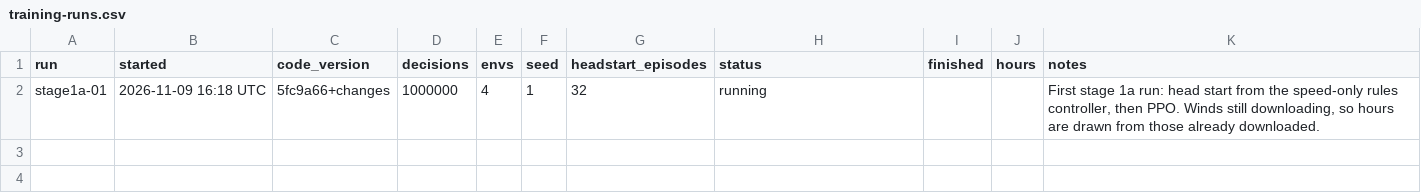
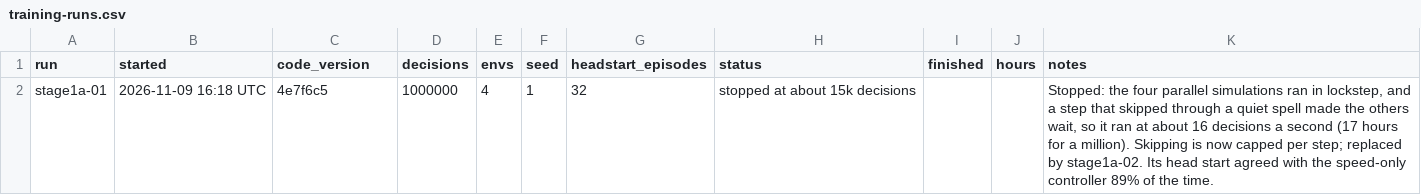
Before and after one commit to JamesLeCuirot/ai-approach-controller, a CSV file: diary/training-runs.csv, drawn as a sheet.

```diff
--- a/diary/training-runs.csv
+++ b/diary/training-runs.csv
@@ -1,2 +1,2 @@
 run,started,code_version,decisions,envs,seed,headstart_episodes,status,finished,hours,notes
-stage1a-01,2026-11-09 16:18 UTC,5fc9a66+changes,1000000,4,1,32,running,,,"First stage 1a run: head start from the speed-only rules controller, then PPO. Winds still downloading, so hours are drawn from those already downloaded."
+stage1a-01,2026-11-09 16:18 UTC,4e7f6c5,1000000,4,1,32,stopped at about 15k decisions,,,"Stopped: the four parallel simulations ran in lockstep, and a step that skipped through a quiet spell made the others wait, so it ran at about 16 decisions a second (17 hours for a million). Skipping is now capped per step; replaced by stage1a-02. Its head start agreed with the speed-only controller 89% of the time."
```
Also changed, not shown: data/real/egkk/days.csv, 7 other files.
